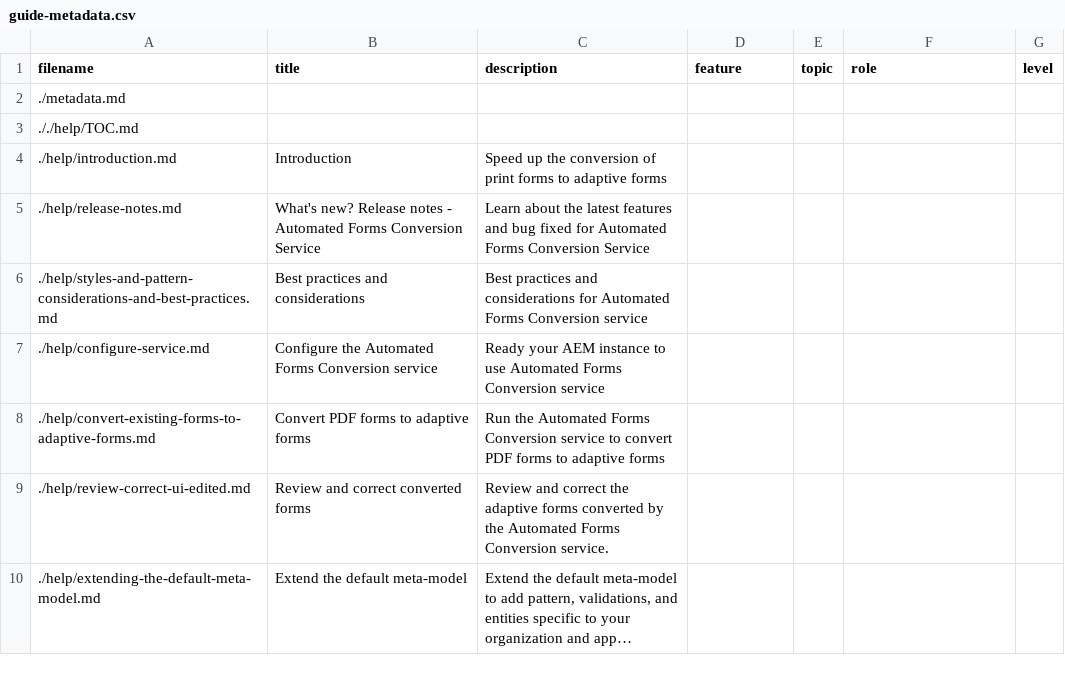
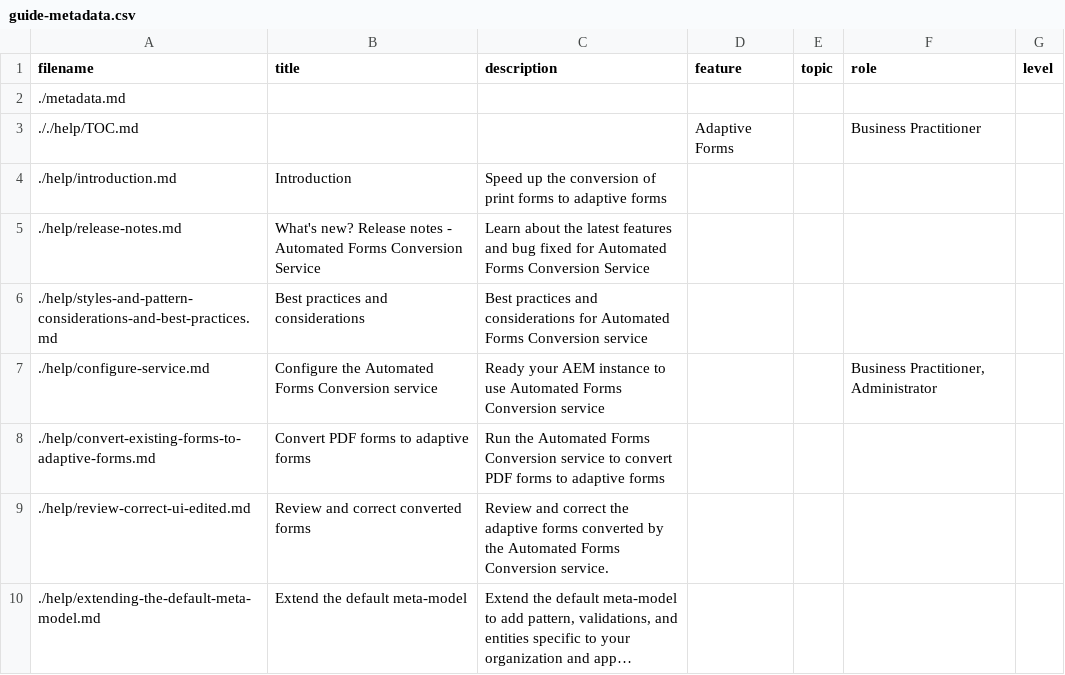
Before and after one commit to AdobeDocs/aem-forms-automated-conversion-service.en, a CSV file: help/guide-metadata.csv, drawn as a sheet; only a part is shown; long unchanged cells end in …; the diff names each change by its address in the sheet, - before the commit and + after, or states it on an @@ line.

Commit message:
Added the feature and role tags

```diff
--- a/help/guide-metadata.csv
+++ b/help/guide-metadata.csv
-D3 (feature): (empty)
+D3 (feature): Adaptive Forms
-F3 (role): (empty)
+F3 (role): Business Practitioner
-F7 (role): (empty)
+F7 (role): Business Practitioner, Administrator
```
